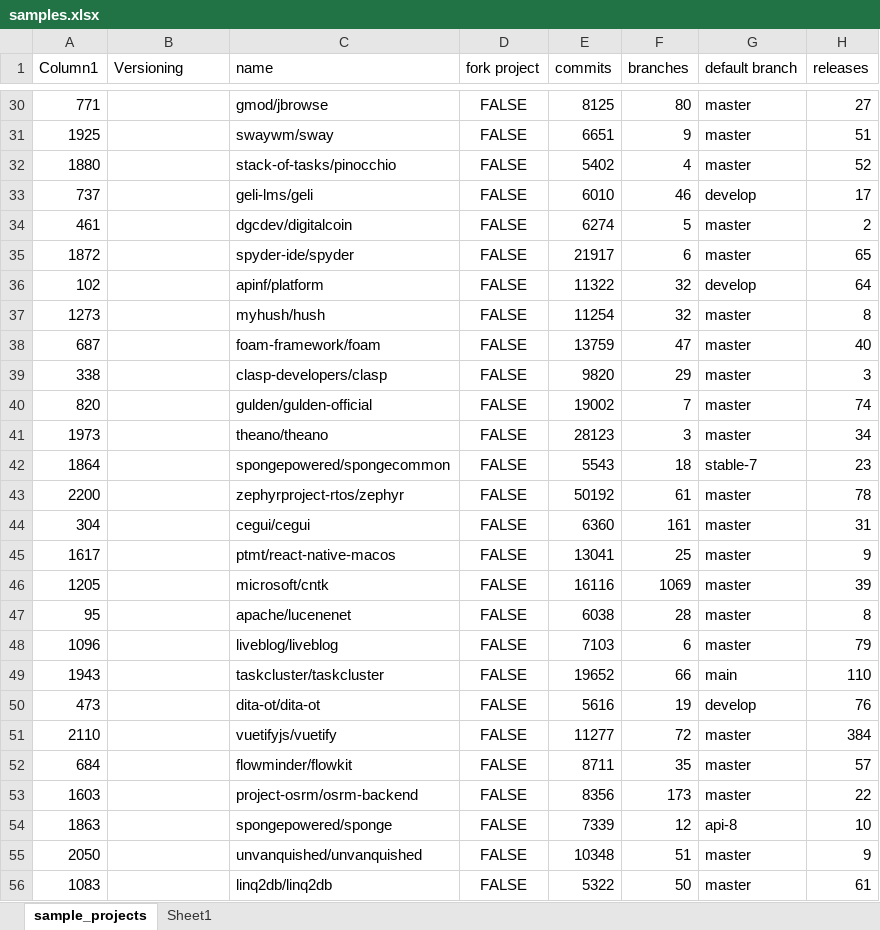
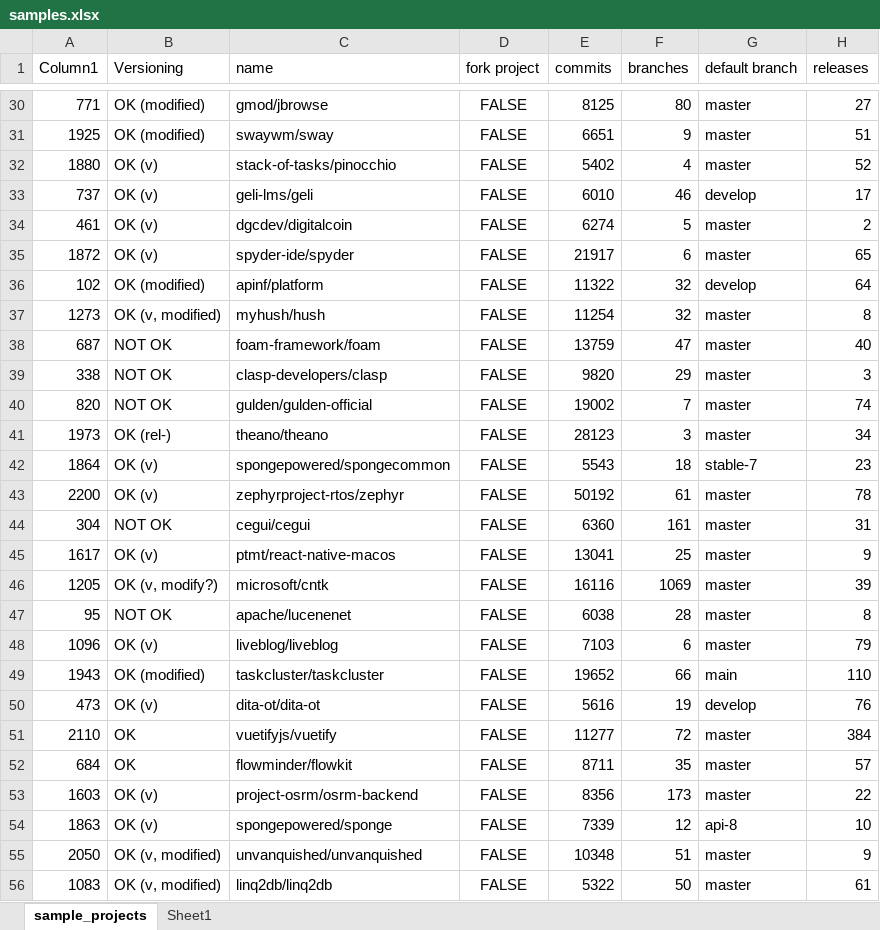
Before and after one commit to csepanyij/master-thesis, an Excel workbook: notebooks/sampling/samples.xlsx, sheet sample_projects, drawn as a sheet; only a part is shown, gaps mark what is left out; values as stored, in another font and other column widths than the file's, no borders; table styles not drawn; the diff covers the shown part only; the diff names each change by its address in the sheet, - before the commit and + after, or states it on an @@ line.

```diff
--- a/notebooks/sampling/samples.xlsx (sheet sample_projects)
+++ b/notebooks/sampling/samples.xlsx (sheet sample_projects)
-B30:B31 (Versioning): (empty)
+B30:B31 (Versioning): OK (modified)
-B32:B35 (Versioning): (empty)
+B32:B35 (Versioning): OK (v)
-B36 (Versioning): (empty)
+B36 (Versioning): OK (modified)
-B37 (Versioning): (empty)
+B37 (Versioning): OK (v, modified)
-B38:B40 (Versioning): (empty)
+B38:B40 (Versioning): NOT OK
-B41 (Versioning): (empty)
+B41 (Versioning): OK (rel-)
-B42:B43 (Versioning): (empty)
+B42:B43 (Versioning): OK (v)
-B44 (Versioning): (empty)
+B44 (Versioning): NOT OK
-B45 (Versioning): (empty)
+B45 (Versioning): OK (v)
-B46 (Versioning): (empty)
+B46 (Versioning): OK (v, modify?)
-B47 (Versioning): (empty)
+B47 (Versioning): NOT OK
-B48 (Versioning): (empty)
+B48 (Versioning): OK (v)
-B49 (Versioning): (empty)
+B49 (Versioning): OK (modified)
-B50 (Versioning): (empty)
+B50 (Versioning): OK (v)
-B51:B52 (Versioning): (empty)
+B51:B52 (Versioning): OK
-B53:B54 (Versioning): (empty)
+B53:B54 (Versioning): OK (v)
-B55:B56 (Versioning): (empty)
+B55:B56 (Versioning): OK (v, modified)
```
Also changed, not shown: 79 edited cells elsewhere in this sheet, 4 other files.
